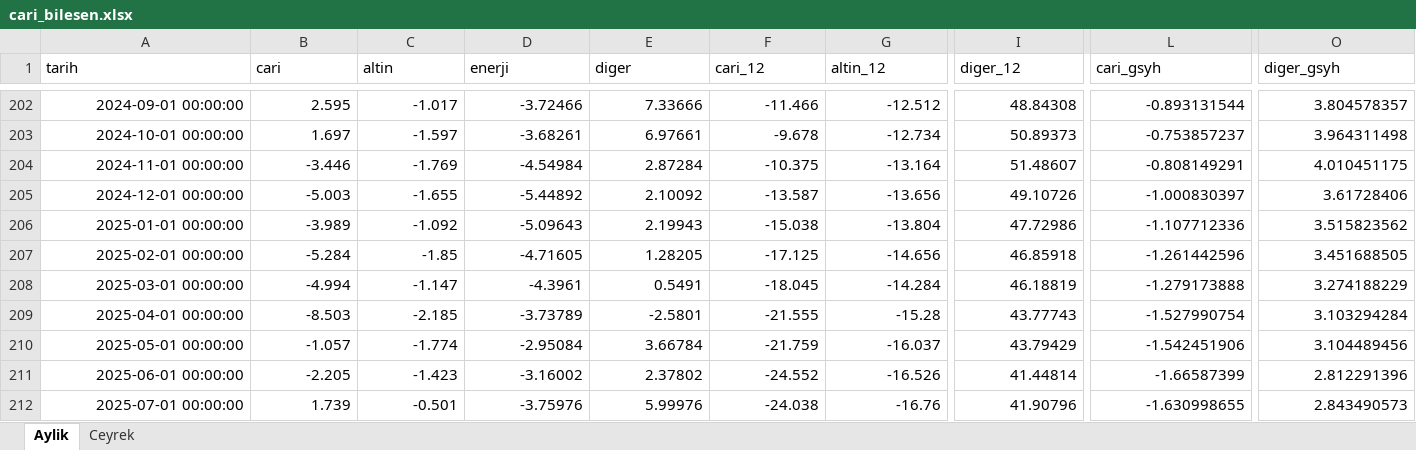
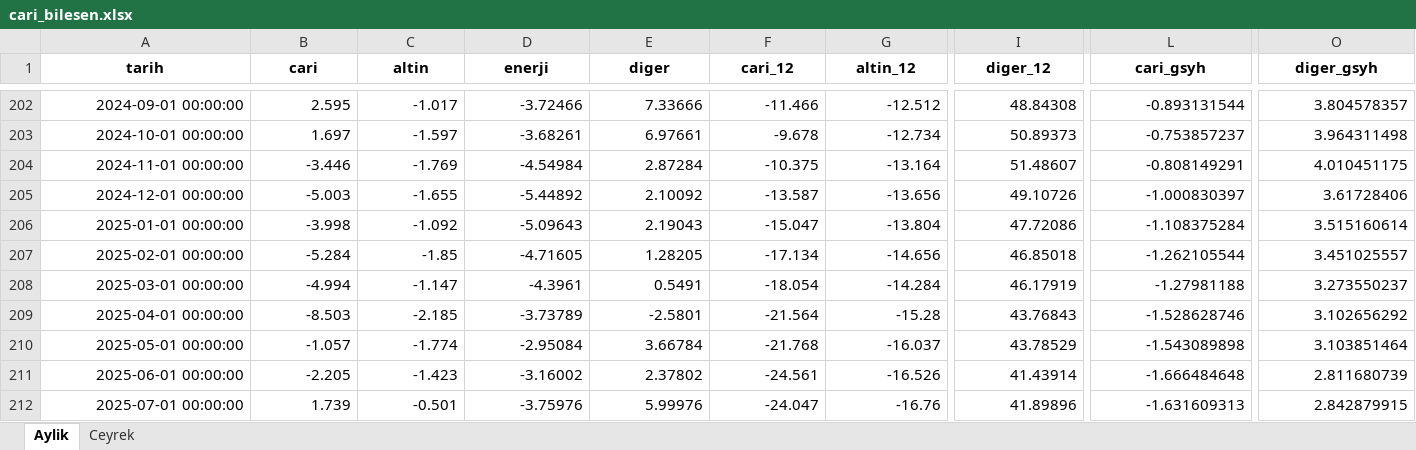
Before and after one commit to sabacanli/ekonomik-veriler-dashboard, an Excel workbook: cari acik/cari_bilesen.xlsx, sheet Aylik, drawn as a sheet; only a part is shown, gaps mark what is left out; values as stored, in another font and other column widths than the file's, no borders; the diff covers the shown part only; the diff names each change by its address in the sheet, - before the commit and + after, or states it on an @@ line.

```diff
--- a/cari acik/cari_bilesen.xlsx (sheet Aylik)
+++ b/cari acik/cari_bilesen.xlsx (sheet Aylik)
@@ A1:O1 bold: off → on, alignment: left → center @@
-B206 (cari): -3.989
+B206 (cari): -3.998
-E206 (diger): 2.19943
+E206 (diger): 2.19043
-F206 (cari_12): -15.038
+F206 (cari_12): -15.047
-I206 (diger_12): 47.72986
+I206 (diger_12): 47.72086
-L206 (cari_gsyh): -1.107712336
+L206 (cari_gsyh): -1.108375284
-O206 (diger_gsyh): 3.515823562
+O206 (diger_gsyh): 3.515160614
-F207 (cari_12): -17.125
+F207 (cari_12): -17.134
-I207 (diger_12): 46.85918
+I207 (diger_12): 46.85018
-L207 (cari_gsyh): -1.261442596
+L207 (cari_gsyh): -1.262105544
-O207 (diger_gsyh): 3.451688505
+O207 (diger_gsyh): 3.451025557
-F208 (cari_12): -18.045
+F208 (cari_12): -18.054
-I208 (diger_12): 46.18819
+I208 (diger_12): 46.17919
-L208 (cari_gsyh): -1.279173888
+L208 (cari_gsyh): -1.27981188
-O208 (diger_gsyh): 3.274188229
+O208 (diger_gsyh): 3.273550237
-F209 (cari_12): -21.555
+F209 (cari_12): -21.564
-I209 (diger_12): 43.77743
+I209 (diger_12): 43.76843
-L209 (cari_gsyh): -1.527990754
+L209 (cari_gsyh): -1.528628746
-O209 (diger_gsyh): 3.103294284
+O209 (diger_gsyh): 3.102656292
-F210 (cari_12): -21.759
+F210 (cari_12): -21.768
-I210 (diger_12): 43.79429
+I210 (diger_12): 43.78529
-L210 (cari_gsyh): -1.542451906
+L210 (cari_gsyh): -1.543089898
-O210 (diger_gsyh): 3.104489456
+O210 (diger_gsyh): 3.103851464
-F211 (cari_12): -24.552
+F211 (cari_12): -24.561
-I211 (diger_12): 41.44814
+I211 (diger_12): 41.43914
-L211 (cari_gsyh): -1.66587399
+L211 (cari_gsyh): -1.666484648
-O211 (diger_gsyh): 2.812291396
+O211 (diger_gsyh): 2.811680739
-F212 (cari_12): -24.038
+F212 (cari_12): -24.047
-I212 (diger_12): 41.90796
+I212 (diger_12): 41.89896
-L212 (cari_gsyh): -1.630998655
+L212 (cari_gsyh): -1.631609313
-O212 (diger_gsyh): 2.843490573
+O212 (diger_gsyh): 2.842879915
```
Also changed, not shown: 1 added row, 80 edited cells and cell formats elsewhere in this sheet, sheet Ceyrek, cari acik/cari_acik_son.xlsx, cari acik/odemeler_dengesi_raw.xlsx, 6 other files.
